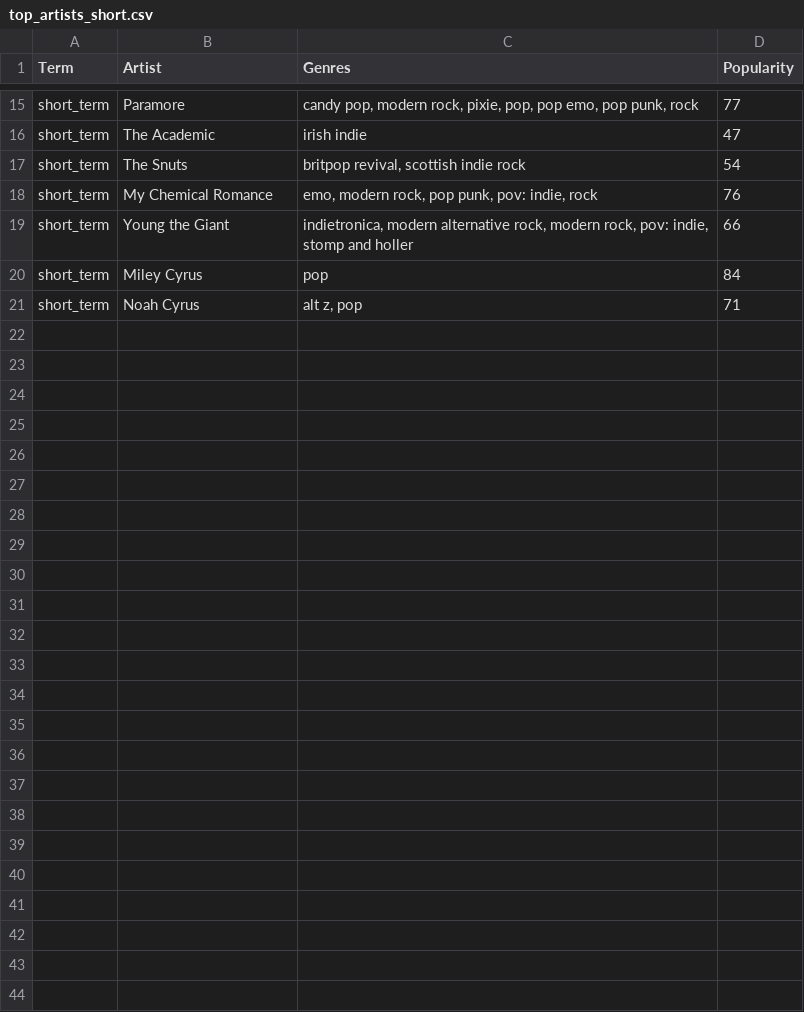
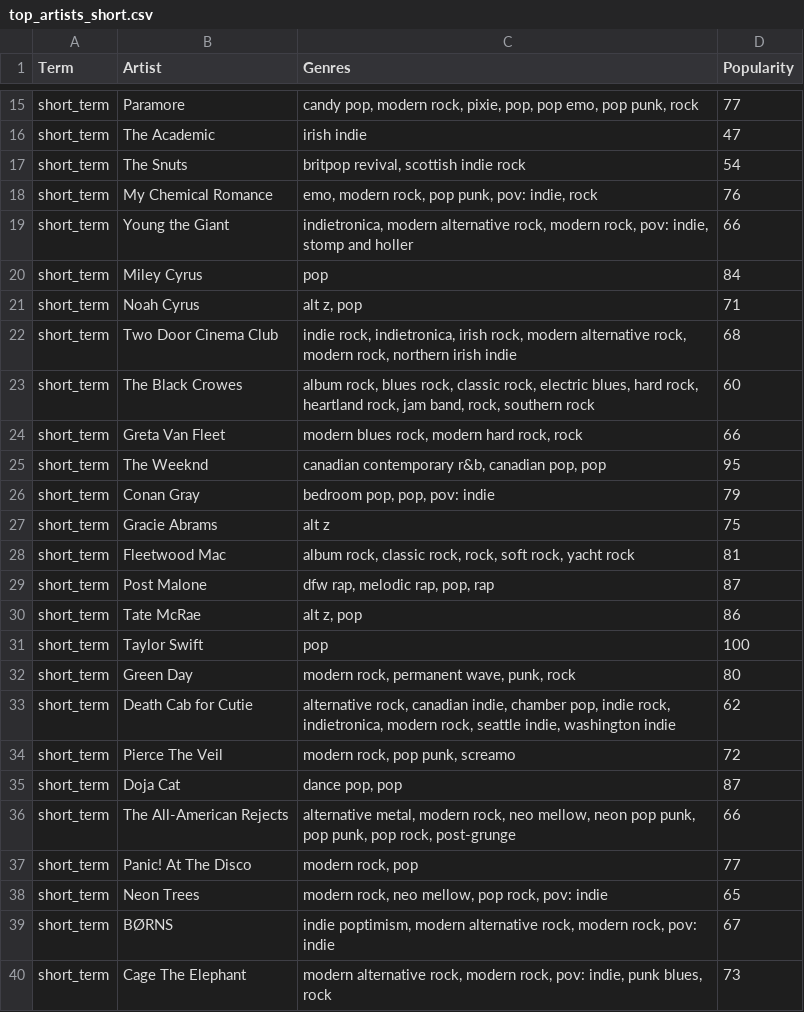
Before and after one commit to salberi1/Spotify_WrapUp_Plus, a CSV file: API_DATA/data_csvs/top_artists_short.csv, drawn as a sheet; only a part is shown, gaps mark what is left out; the diff covers the shown part only; the diff names each change by its address in the sheet, - before the commit and + after, or states it on an @@ line.

```diff
--- a/API_DATA/data_csvs/top_artists_short.csv
+++ b/API_DATA/data_csvs/top_artists_short.csv
+row 22: short_term | Two Door Cinema Club | indie rock, indietronica, irish rock, modern alternative rock, modern rock, northern irish indie | 68
+row 23: short_term | The Black Crowes | album rock, blues rock, classic rock, electric blues, hard rock, heartland rock, jam band, rock, southern rock | 60
+row 24: short_term | Greta Van Fleet | modern blues rock, modern hard rock, rock | 66
+row 25: short_term | The Weeknd | canadian contemporary r&b, canadian pop, pop | 95
+row 26: short_term | Conan Gray | bedroom pop, pop, pov: indie | 79
+row 27: short_term | Gracie Abrams | alt z | 75
+row 28: short_term | Fleetwood Mac | album rock, classic rock, rock, soft rock, yacht rock | 81
+row 29: short_term | Post Malone | dfw rap, melodic rap, pop, rap | 87
+row 30: short_term | Tate McRae | alt z, pop | 86
+row 31: short_term | Taylor Swift | pop | 100
+row 32: short_term | Green Day | modern rock, permanent wave, punk, rock | 80
+row 33: short_term | Death Cab for Cutie | alternative rock, canadian indie, chamber pop, indie rock, indietronica, modern rock, seattle indie, washington indie | 62
+row 34: short_term | Pierce The Veil | modern rock, pop punk, screamo | 72
+row 35: short_term | Doja Cat | dance pop, pop | 87
+row 36: short_term | The All-American Rejects | alternative metal, modern rock, neo mellow, neon pop punk, pop punk, pop rock, post-grunge | 66
+row 37: short_term | Panic! At The Disco | modern rock, pop | 77
+row 38: short_term | Neon Trees | modern rock, neo mellow, pop rock, pov: indie | 65
+row 39: short_term | BØRNS | indie poptimism, modern alternative rock, modern rock, pov: indie | 67
+row 40: short_term | Cage The Elephant | modern alternative rock, modern rock, pov: indie, punk blues, rock | 73
```
Also changed, not shown: 20 added rows elsewhere in this file, API_DATA/data_csvs/recently_played.csv, 15 other files.
